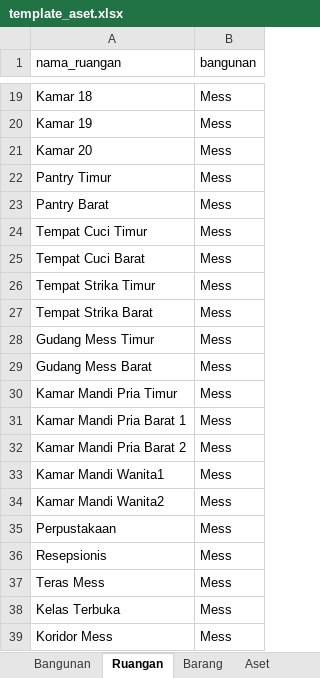
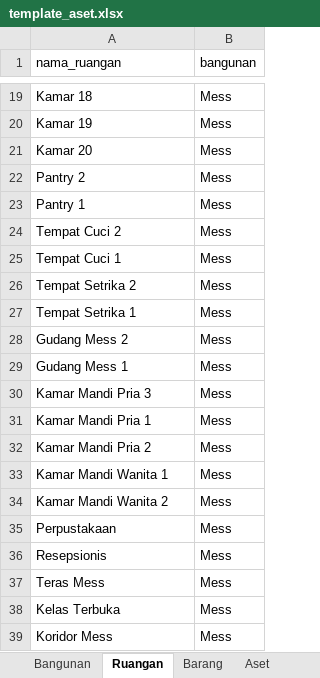
Before and after one commit to orbnt/sntz, an Excel workbook: assets/template_aset.xlsx, sheet Ruangan, drawn as a sheet; only a part is shown, gaps mark what is left out; values as stored, in another font and other column widths than the file's, no borders; the diff names each change by its address in the sheet, - before the commit and + after, or states it on an @@ line.

```diff
--- a/assets/template_aset.xlsx (sheet Ruangan)
+++ b/assets/template_aset.xlsx (sheet Ruangan)
-A22 (nama_ruangan): Pantry Timur
+A22 (nama_ruangan): Pantry 2
-A23 (nama_ruangan): Pantry Barat
+A23 (nama_ruangan): Pantry 1
-A24 (nama_ruangan): Tempat Cuci Timur
+A24 (nama_ruangan): Tempat Cuci 2
-A25 (nama_ruangan): Tempat Cuci Barat
+A25 (nama_ruangan): Tempat Cuci 1
-A26 (nama_ruangan): Tempat Strika Timur
+A26 (nama_ruangan): Tempat Setrika 2
-A27 (nama_ruangan): Tempat Strika Barat
+A27 (nama_ruangan): Tempat Setrika 1
-A28 (nama_ruangan): Gudang Mess Timur
+A28 (nama_ruangan): Gudang Mess 2
-A29 (nama_ruangan): Gudang Mess Barat
+A29 (nama_ruangan): Gudang Mess 1
-A30 (nama_ruangan): Kamar Mandi Pria Timur
+A30 (nama_ruangan): Kamar Mandi Pria 3
-A31 (nama_ruangan): Kamar Mandi Pria Barat 1
+A31 (nama_ruangan): Kamar Mandi Pria 1
-A32 (nama_ruangan): Kamar Mandi Pria Barat 2
+A32 (nama_ruangan): Kamar Mandi Pria 2
-A33 (nama_ruangan): Kamar Mandi Wanita1
+A33 (nama_ruangan): Kamar Mandi Wanita 1
-A34 (nama_ruangan): Kamar Mandi Wanita2
+A34 (nama_ruangan): Kamar Mandi Wanita 2
```
Also changed, not shown: sheet Aset, other sheet tabs, 2 other files.
